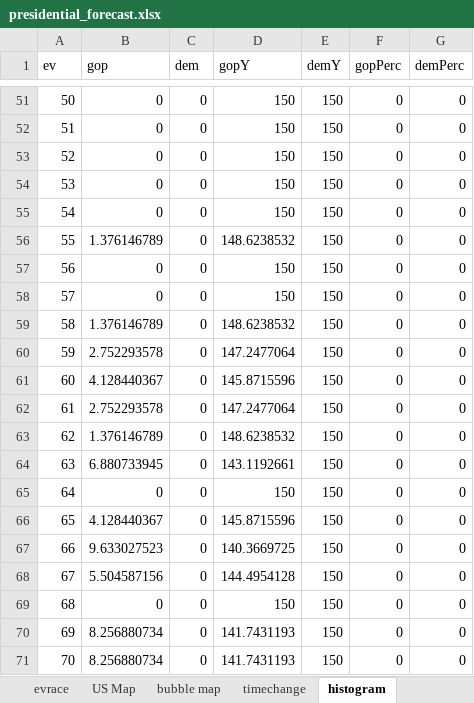
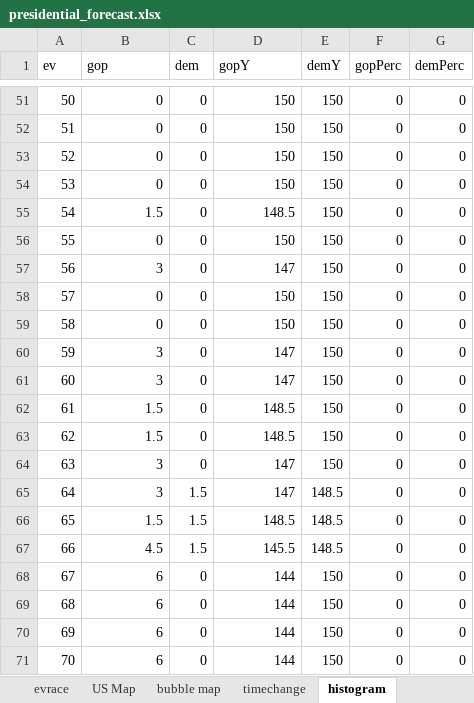
Before and after one commit to ben2vec/jhkforecasts, an Excel workbook: presidential_forecast.xlsx, sheet histogram, drawn as a sheet; only a part is shown, gaps mark what is left out; values as stored, in another font and other column widths than the file's, no borders; the diff covers the shown part only; the diff names each change by its address in the sheet, - before the commit and + after, or states it on an @@ line.

```diff
--- a/presidential_forecast.xlsx (sheet histogram)
+++ b/presidential_forecast.xlsx (sheet histogram)
-B55 (gop): 0
+B55 (gop): 1.5
-D55 (gopY): 150
+D55 (gopY): 148.5
-B56 (gop): 1.376146789
+B56 (gop): 0
-D56 (gopY): 148.6238532
+D56 (gopY): 150
-B57 (gop): 0
+B57 (gop): 3
-D57 (gopY): 150
+D57 (gopY): 147
-B59 (gop): 1.376146789
+B59 (gop): 0
-D59 (gopY): 148.6238532
+D59 (gopY): 150
-B60 (gop): 2.752293578
+B60 (gop): 3
-D60 (gopY): 147.2477064
+D60 (gopY): 147
-B61 (gop): 4.128440367
+B61 (gop): 3
-D61 (gopY): 145.8715596
+D61 (gopY): 147
-B62 (gop): 2.752293578
+B62 (gop): 1.5
-D62 (gopY): 147.2477064
+D62 (gopY): 148.5
-B63 (gop): 1.376146789
+B63 (gop): 1.5
-D63 (gopY): 148.6238532
+D63 (gopY): 148.5
-B64 (gop): 6.880733945
+B64 (gop): 3
-D64 (gopY): 143.1192661
+D64 (gopY): 147
-B65 (gop): 0
+B65 (gop): 3
-C65:C67 (dem): 0
+C65:C67 (dem): 1.5
-D65 (gopY): 150
+D65 (gopY): 147
-E65:E67 (demY): 150
+E65:E67 (demY): 148.5
-B66 (gop): 4.128440367
+B66 (gop): 1.5
-D66 (gopY): 145.8715596
+D66 (gopY): 148.5
-B67 (gop): 9.633027523
+B67 (gop): 4.5
-D67 (gopY): 140.3669725
+D67 (gopY): 145.5
-B68 (gop): 5.504587156
+B68 (gop): 6
-D68 (gopY): 144.4954128
+D68 (gopY): 144
-B69 (gop): 0
+B69 (gop): 6
-D69 (gopY): 150
+D69 (gopY): 144
-B70:B71 (gop): 8.256880734
+B70:B71 (gop): 6
-D70:D71 (gopY): 141.7431193
+D70:D71 (gopY): 144
```
Also changed, not shown: 1878 edited cells elsewhere in this sheet, sheet timechange, sheet votecharts, sheet Sheet2, sheet polls, sheet votecalcs, sheet evrace, 5 more sheets, formulas that keep their value, 28 other files.
